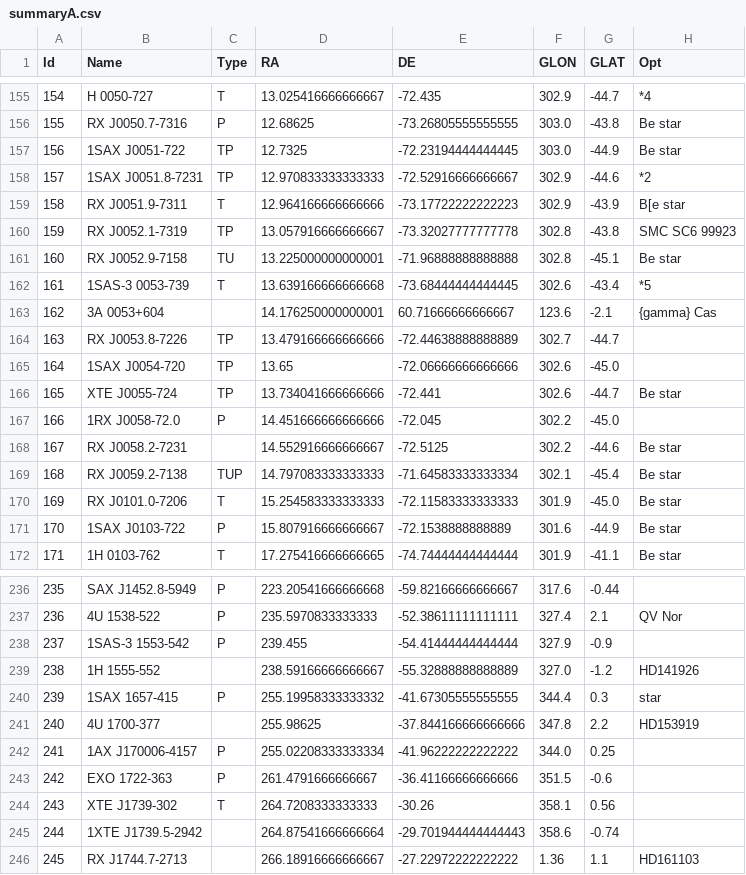
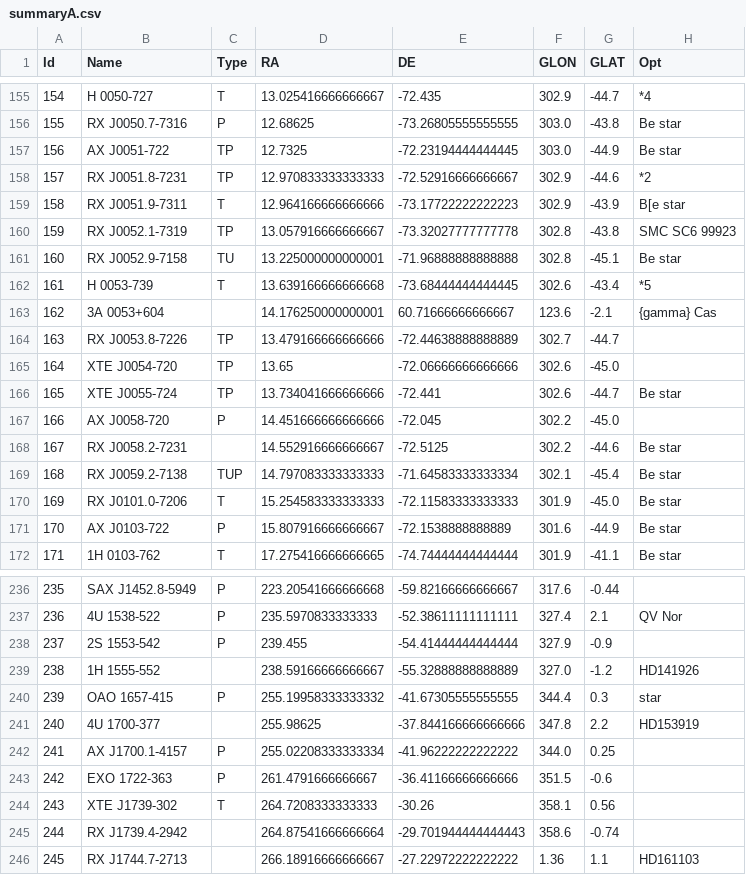
Before and after one commit to Tech-Meet-Solutions/ISRO_AstroSat_9th_InterIIT_Tech_Meet, a CSV file: ISRO Problem Resource Files/summaryA.csv, drawn as a sheet; only a part is shown, gaps mark what is left out; the diff covers the shown part only; the diff names each change by its address in the sheet, - before the commit and + after, or states it on an @@ line.

```diff
--- a/ISRO Problem Resource Files/summaryA.csv
+++ b/ISRO Problem Resource Files/summaryA.csv
-B157 (Name): 1SAX J0051-722
+B157 (Name): AX J0051-722
-B158 (Name): 1SAX J0051.8-7231
+B158 (Name): RX J0051.8-7231
-B162 (Name): 1SAS-3 0053-739
+B162 (Name): H 0053-739
-B165 (Name): 1SAX J0054-720
+B165 (Name): XTE J0054-720
-B167 (Name): 1RX J0058-72.0
+B167 (Name): AX J0058-720
-B171 (Name): 1SAX J0103-722
+B171 (Name): AX J0103-722
-B238 (Name): 1SAS-3 1553-542
+B238 (Name): 2S 1553-542
-B240 (Name): 1SAX 1657-415
+B240 (Name): OAO 1657-415
-B242 (Name): 1AX J170006-4157
+B242 (Name): AX J1700.1-4157
-B245 (Name): 1XTE J1739.5-2942
+B245 (Name): RX J1739.4-2942
```
Also changed, not shown: 30 edited cells elsewhere in this file, backend/data/summaryA.csv, 1 other file.
